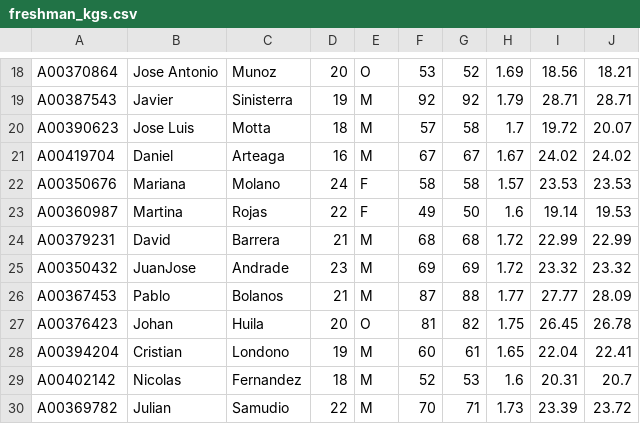
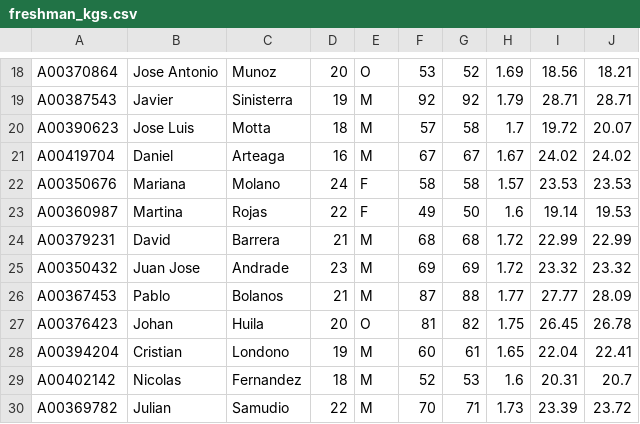
Before and after one commit to Julianmotta07/API-Bienestar-Universitario, a CSV file: data/freshman_kgs.csv, drawn as a sheet; only a part is shown, gaps mark what is left out.

```diff
--- a/data/freshman_kgs.csv
+++ b/data/freshman_kgs.csv
@@ -24,3 +24,3 @@ A00360987,Martina,Rojas,22,F,49,50,1.6,19.14,19.53
 A00379231,David,Barrera,21,M,68,68,1.72,22.99,22.99
-A00350432,JuanJose,Andrade,23,M,69,69,1.72,23.32,23.32
+A00350432,Juan Jose,Andrade,23,M,69,69,1.72,23.32,23.32
 A00367453,Pablo,Bolanos,21,M,87,88,1.77,27.77,28.09
```
Also changed, not shown: 3 other files.
